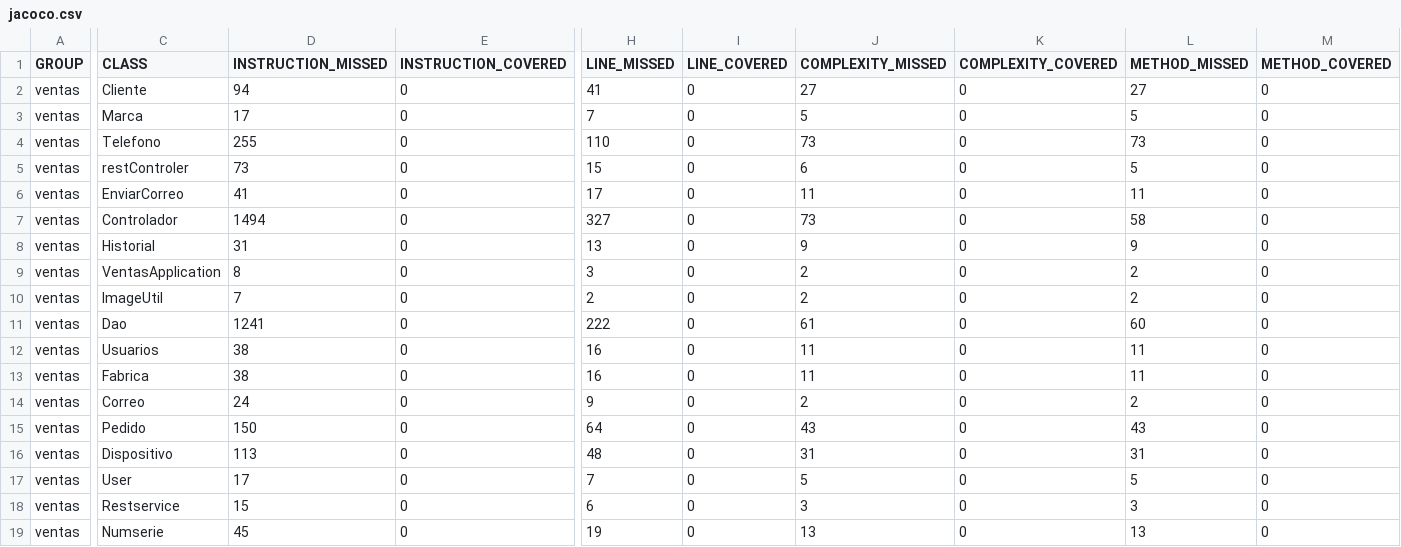
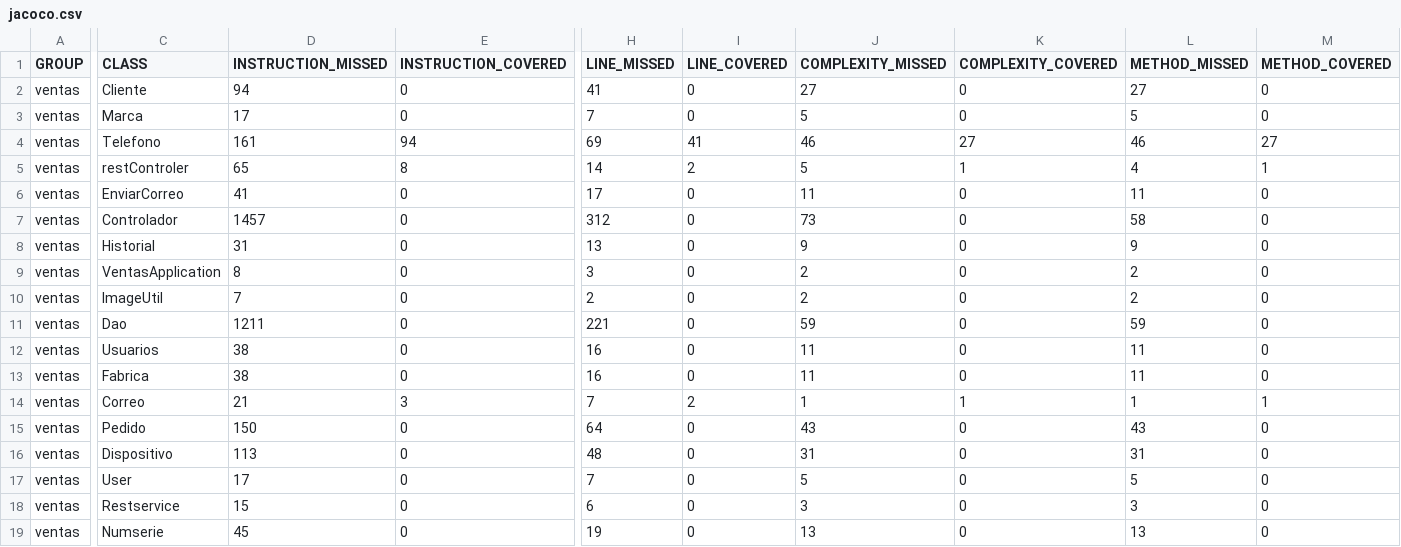
Before and after one commit to Chavarria18/Arquitectura, a CSV file: ventas/target/site/jacoco/jacoco.csv, drawn as a sheet; only a part is shown, gaps mark what is left out; the diff covers the shown part only; the diff names each change by its address in the sheet, - before the commit and + after, or states it on an @@ line.

```diff
--- a/ventas/target/site/jacoco/jacoco.csv
+++ b/ventas/target/site/jacoco/jacoco.csv
-D4 (INSTRUCTION_MISSED): 255
+D4 (INSTRUCTION_MISSED): 161
-E4 (INSTRUCTION_COVERED): 0
+E4 (INSTRUCTION_COVERED): 94
-H4 (LINE_MISSED): 110
+H4 (LINE_MISSED): 69
-I4 (LINE_COVERED): 0
+I4 (LINE_COVERED): 41
-J4 (COMPLEXITY_MISSED): 73
+J4 (COMPLEXITY_MISSED): 46
-K4 (COMPLEXITY_COVERED): 0
+K4 (COMPLEXITY_COVERED): 27
-L4 (METHOD_MISSED): 73
+L4 (METHOD_MISSED): 46
-M4 (METHOD_COVERED): 0
+M4 (METHOD_COVERED): 27
-D5 (INSTRUCTION_MISSED): 73
+D5 (INSTRUCTION_MISSED): 65
-E5 (INSTRUCTION_COVERED): 0
+E5 (INSTRUCTION_COVERED): 8
-H5 (LINE_MISSED): 15
+H5 (LINE_MISSED): 14
-I5 (LINE_COVERED): 0
+I5 (LINE_COVERED): 2
-J5 (COMPLEXITY_MISSED): 6
+J5 (COMPLEXITY_MISSED): 5
-K5 (COMPLEXITY_COVERED): 0
+K5 (COMPLEXITY_COVERED): 1
-L5 (METHOD_MISSED): 5
+L5 (METHOD_MISSED): 4
-M5 (METHOD_COVERED): 0
+M5 (METHOD_COVERED): 1
-D7 (INSTRUCTION_MISSED): 1494
+D7 (INSTRUCTION_MISSED): 1457
-H7 (LINE_MISSED): 327
+H7 (LINE_MISSED): 312
-D11 (INSTRUCTION_MISSED): 1241
+D11 (INSTRUCTION_MISSED): 1211
-H11 (LINE_MISSED): 222
+H11 (LINE_MISSED): 221
-J11 (COMPLEXITY_MISSED): 61
+J11 (COMPLEXITY_MISSED): 59
-L11 (METHOD_MISSED): 60
+L11 (METHOD_MISSED): 59
-D14 (INSTRUCTION_MISSED): 24
+D14 (INSTRUCTION_MISSED): 21
-E14 (INSTRUCTION_COVERED): 0
+E14 (INSTRUCTION_COVERED): 3
-H14 (LINE_MISSED): 9
+H14 (LINE_MISSED): 7
-I14 (LINE_COVERED): 0
+I14 (LINE_COVERED): 2
-J14 (COMPLEXITY_MISSED): 2
+J14 (COMPLEXITY_MISSED): 1
-K14 (COMPLEXITY_COVERED): 0
+K14 (COMPLEXITY_COVERED): 1
-L14 (METHOD_MISSED): 2
+L14 (METHOD_MISSED): 1
-M14 (METHOD_COVERED): 0
+M14 (METHOD_COVERED): 1
```
Also changed, not shown: 1 edited cell elsewhere in this file, 47 other files.
